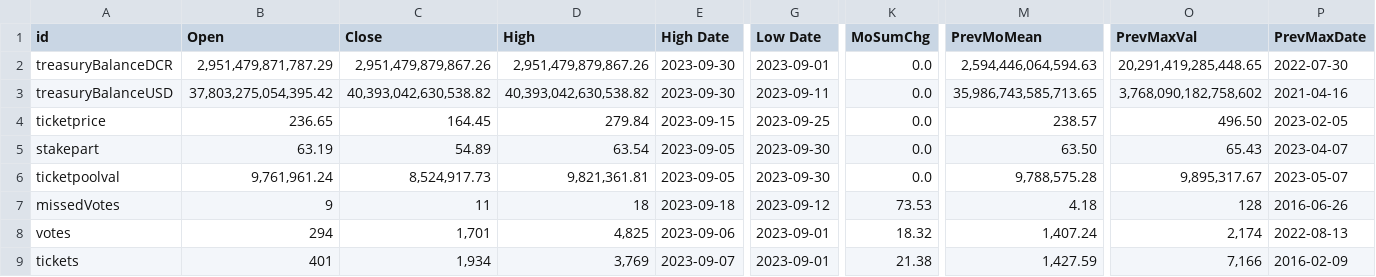
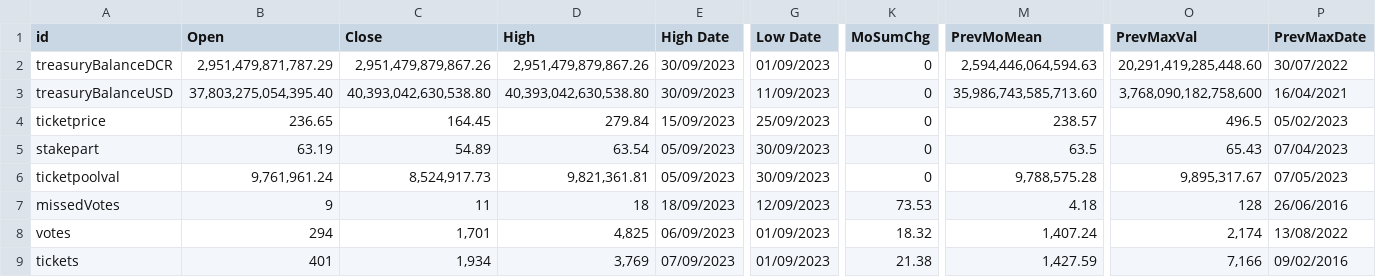
Before and after one commit to bochinchero/dcrsnapshots, a CSV file: 2023-09/monthlyStats.csv, drawn as a sheet; only a part is shown, gaps mark what is left out; the diff covers the shown part only; the diff names each change by its address in the sheet, - before the commit and + after, or states it on an @@ line.

```diff
--- a/2023-09/monthlyStats.csv
+++ b/2023-09/monthlyStats.csv
-E2:E3 (High Date): 2023-09-30
+E2:E3 (High Date): 30/09/2023
-G2 (Low Date): 2023-09-01
+G2 (Low Date): 01/09/2023
-K2:K6 (MoSumChg): 0.0
+K2:K6 (MoSumChg): 0
-O2 (PrevMaxVal): 20,291,419,285,448.65
+O2 (PrevMaxVal): 20,291,419,285,448.60
-P2 (PrevMaxDate): 2022-07-30
+P2 (PrevMaxDate): 30/07/2022
-B3 (Open): 37,803,275,054,395.42
+B3 (Open): 37,803,275,054,395.40
-C3 (Close): 40,393,042,630,538.82
+C3 (Close): 40,393,042,630,538.80
-D3 (High): 40,393,042,630,538.82
+D3 (High): 40,393,042,630,538.80
-G3 (Low Date): 2023-09-11
+G3 (Low Date): 11/09/2023
-M3 (PrevMoMean): 35,986,743,585,713.65
+M3 (PrevMoMean): 35,986,743,585,713.60
-O3 (PrevMaxVal): 3,768,090,182,758,602
+O3 (PrevMaxVal): 3,768,090,182,758,600
-P3 (PrevMaxDate): 2021-04-16
+P3 (PrevMaxDate): 16/04/2021
-E4 (High Date): 2023-09-15
+E4 (High Date): 15/09/2023
-G4 (Low Date): 2023-09-25
+G4 (Low Date): 25/09/2023
-O4 (PrevMaxVal): 496.50
+O4 (PrevMaxVal): 496.5
-P4 (PrevMaxDate): 2023-02-05
+P4 (PrevMaxDate): 05/02/2023
-E5:E6 (High Date): 2023-09-05
+E5:E6 (High Date): 05/09/2023
-G5:G6 (Low Date): 2023-09-30
+G5:G6 (Low Date): 30/09/2023
-M5 (PrevMoMean): 63.50
+M5 (PrevMoMean): 63.5
-P5 (PrevMaxDate): 2023-04-07
+P5 (PrevMaxDate): 07/04/2023
-P6 (PrevMaxDate): 2023-05-07
+P6 (PrevMaxDate): 07/05/2023
-E7 (High Date): 2023-09-18
+E7 (High Date): 18/09/2023
-G7 (Low Date): 2023-09-12
+G7 (Low Date): 12/09/2023
-P7 (PrevMaxDate): 2016-06-26
+P7 (PrevMaxDate): 26/06/2016
-E8 (High Date): 2023-09-06
+E8 (High Date): 06/09/2023
-G8:G9 (Low Date): 2023-09-01
+G8:G9 (Low Date): 01/09/2023
-P8 (PrevMaxDate): 2022-08-13
+P8 (PrevMaxDate): 13/08/2022
-E9 (High Date): 2023-09-07
+E9 (High Date): 07/09/2023
-P9 (PrevMaxDate): 2016-02-09
+P9 (PrevMaxDate): 09/02/2016
```
Also changed, not shown: 123 edited cells elsewhere in this file, 9 other files.
